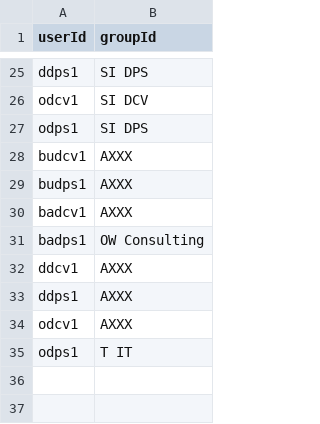
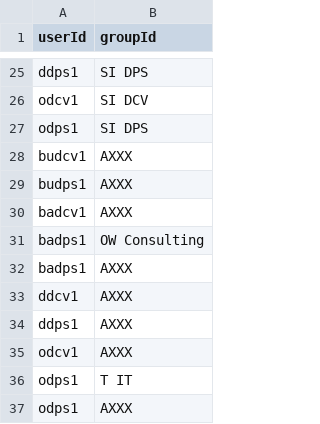
Before and after one commit to easysoa/EasySOA-Incubation, a CSV file: easysoa-samples/easysoa-samples-axxx/axxx-easysoa-registry/src/main/resources/easysoaUsers/user2group.csv, drawn as a sheet; only a part is shown, gaps mark what is left out.

Commit message:
axxx : more endpoint(consumption) & their props * added endpoint consumptions * all endpoints * endpoint(cons) more props, * better logging of discovery

```diff
--- a/easysoa-samples/easysoa-samples-axxx/axxx-easysoa-registry/src/main/resources/easysoaUsers/user2group.csv
+++ b/easysoa-samples/easysoa-samples-axxx/axxx-easysoa-registry/src/main/resources/easysoaUsers/user2group.csv
@@ -31,2 +31,3 @@
 "badps1","OW Consulting"
+"badps1","AXXX"
 "ddcv1","AXXX"
@@ -35 +36,2 @@
 "odps1","T IT"
+"odps1","AXXX"
```
Also changed, not shown: 2 other files.
